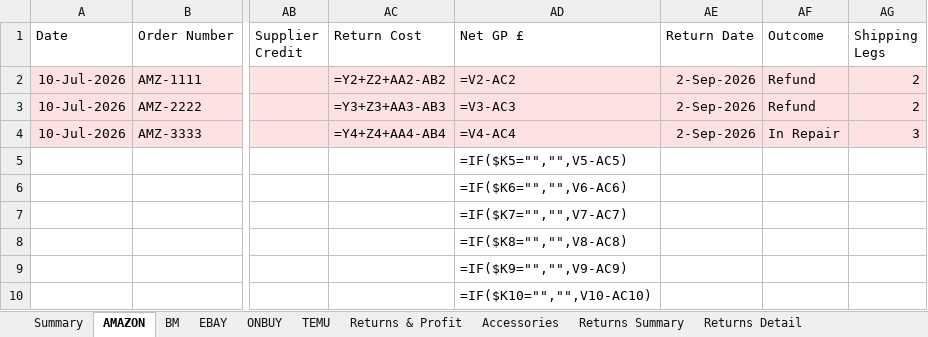
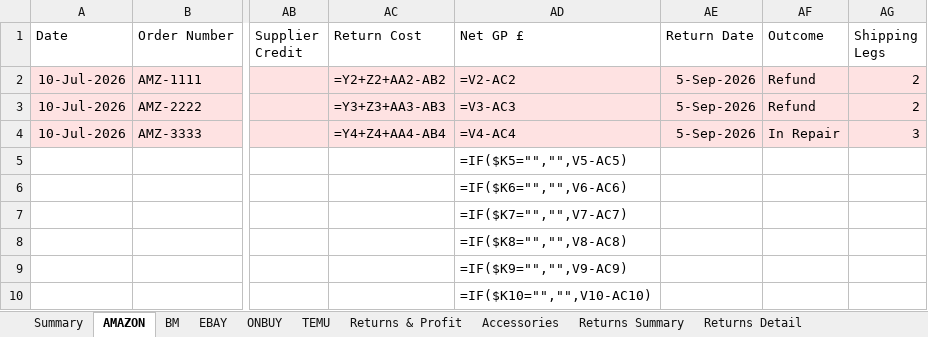
Before and after one commit to sumanthrb94-sudo/InventoryManager, an Excel workbook: e2e-screenshots/return-types-round-trip/downloaded-sales-report.xlsx, sheet AMAZON, drawn as a sheet; only a part is shown, gaps mark what is left out; values as stored, in another font and other column widths than the file's, no borders; formulas without a stored value are shown as written; the diff names each change by its address in the sheet, - before the commit and + after, or states it on an @@ line.

```diff
--- a/e2e-screenshots/return-types-round-trip/downloaded-sales-report.xlsx (sheet AMAZON)
+++ b/e2e-screenshots/return-types-round-trip/downloaded-sales-report.xlsx (sheet AMAZON)
-AE2:AE4 (Return Date): 2-Sep-2026
+AE2:AE4 (Return Date): 5-Sep-2026
```
Also changed, not shown: sheet Unit Histories, sheet Returns Detail, sheet Returns Summary, e2e-screenshots/return-types-round-trip/downloaded-inventory-report.xlsx, 12 other files.
